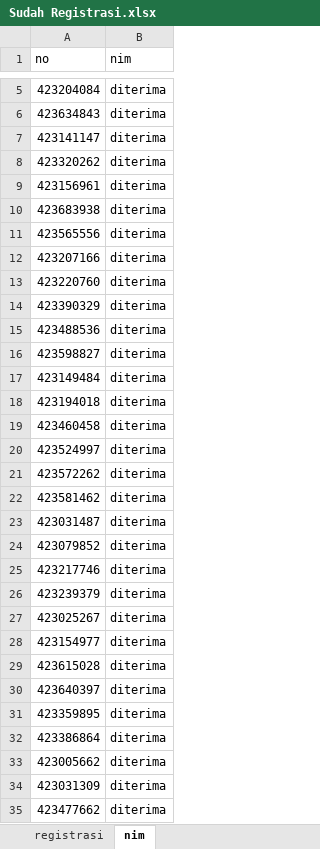
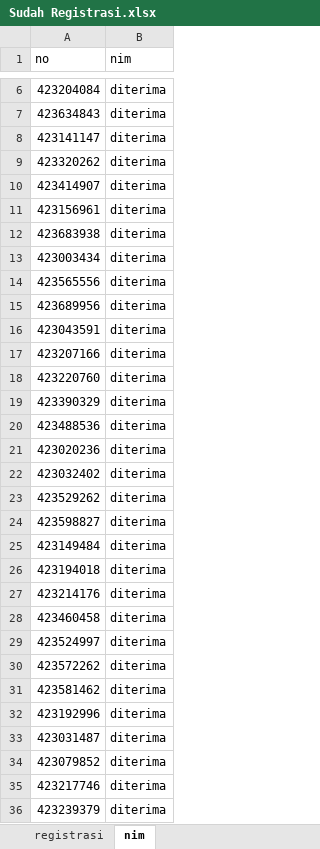
Before and after one commit to tirtareg/23snbp, an Excel workbook: Sudah Registrasi.xlsx, sheet nim, drawn as a sheet; only a part is shown, gaps mark what is left out; the shorter side is filled out with more unchanged rows; values as stored, in another font and other column widths than the file's, no borders; the diff covers the shown part only; the diff names each change by its address in the sheet, - before the commit and + after, or states it on an @@ line.

```diff
--- a/Sudah Registrasi.xlsx (sheet nim)
+++ b/Sudah Registrasi.xlsx (sheet nim)
+row 10: 423414907 | diterima
+row 13: 423003434 | diterima
+row 15: 423689956 | diterima
+row 16: 423043591 | diterima
+row 21: 423020236 | diterima
+row 22: 423032402 | diterima
+row 23: 423529262 | diterima
+row 27: 423214176 | diterima
+row 32: 423192996 | diterima
```
Also changed, not shown: 62 added rows and 71 removed rows elsewhere in this sheet, docs/Sudah Registrasi.xlsx, docs/snbp.xlsx, 2 other files.
